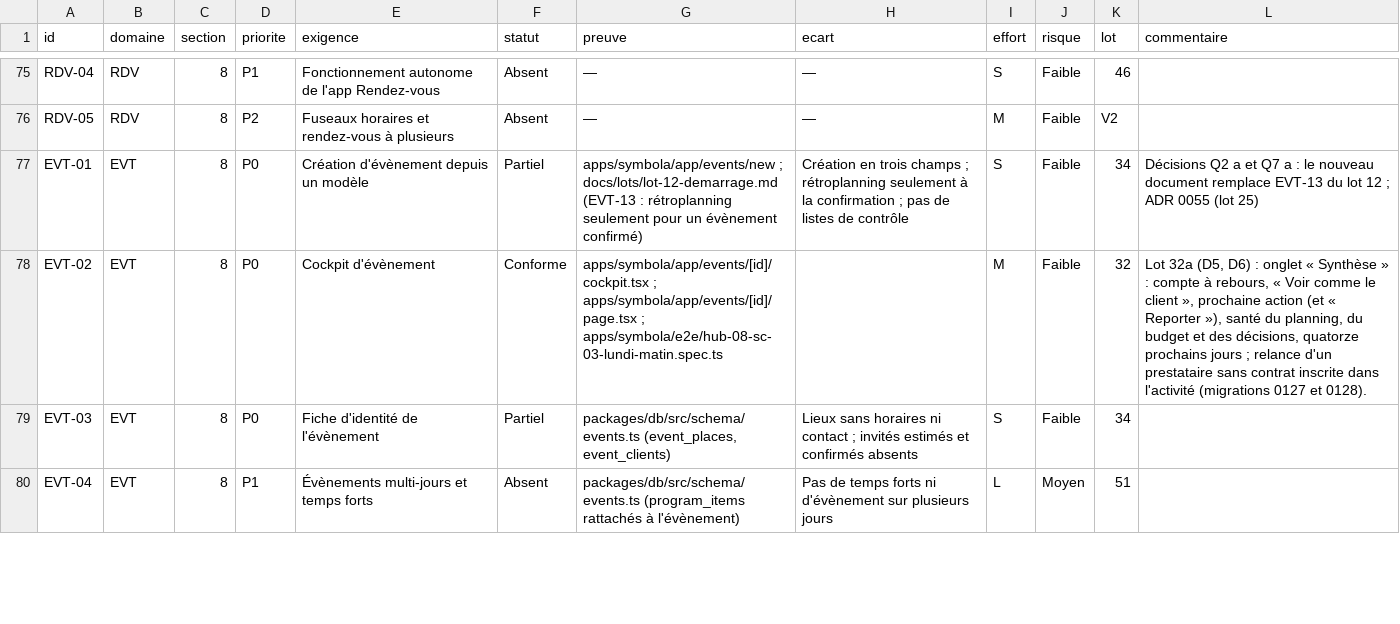
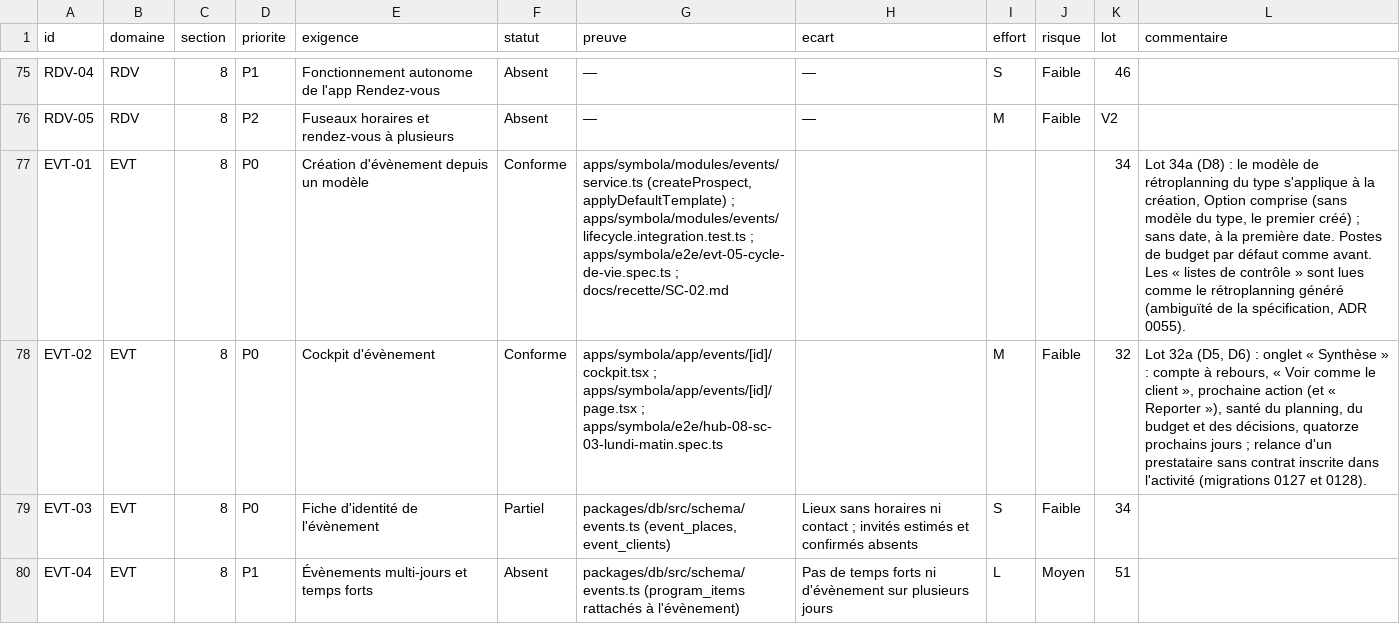
Before and after one commit to jdaiguemorte/symbola, a CSV file: docs/gap.csv, drawn as a sheet; only a part is shown, gaps mark what is left out; the diff covers the shown part only.

```diff
--- a/docs/gap.csv
+++ b/docs/gap.csv
@@ -76,3 +76,3 @@ RDV-04,RDV,8,P1,Fonctionnement autonome de l'app Rendez-vous,Absent,—,—,S,Fa
 RDV-05,RDV,8,P2,Fuseaux horaires et rendez-vous à plusieurs,Absent,—,—,M,Faible,V2,
-EVT-01,EVT,8,P0,Création d'évènement depuis un modèle,Partiel,apps/symbola/app/events/new ; docs/lots/lot-12-demarrage.md (EVT-13 : rétroplanning seulement pour un évènement confirmé),Création en trois champs ; rétroplanning seulement à la confirmation ; pas de listes de contrôle,S,Faible,34,Décisions Q2 a et Q7 a : le nouveau document remplace EVT-13 du lot 12 ; ADR 0055 (lot 25)
+EVT-01,EVT,8,P0,Création d'évènement depuis un modèle,Conforme,"apps/symbola/modules/events/service.ts (createProspect, applyDefaultTemplate) ; apps/symbola/modules/events/lifecycle.integration.test.ts ; apps/symbola/e2e/evt-05-cycle-de-vie.spec.ts ; docs/recette/SC-02.md",,,,34,"Lot 34a (D8) : le modèle de rétroplanning du type s'applique à la création, Option comprise (sans modèle du type, le premier créé) ; sans date, à la première date. Postes de budget par défaut comme avant. Les « listes de contrôle » sont lues comme le rétroplanning généré (ambiguïté de la spécification, ADR 0055)."
 EVT-02,EVT,8,P0,Cockpit d'évènement,Conforme,apps/symbola/app/events/[id]/cockpit.tsx ; apps/symbola/app/events/[id]/page.tsx ; apps/symbola/e2e/hub-08-sc-03-lundi-matin.spec.ts,,M,Faible,32,"Lot 32a (D5, D6) : onglet « Synthèse » : compte à rebours, « Voir comme le client », prochaine action (et « Reporter »), santé du planning, du budget et des décisions, quatorze prochains jours ; relance d'un prestataire sans contrat inscrite dans l'activité (migrations 0127 et 0128)."
```
Also changed, not shown: 30 edited cells elsewhere in this file, 2 other files.
